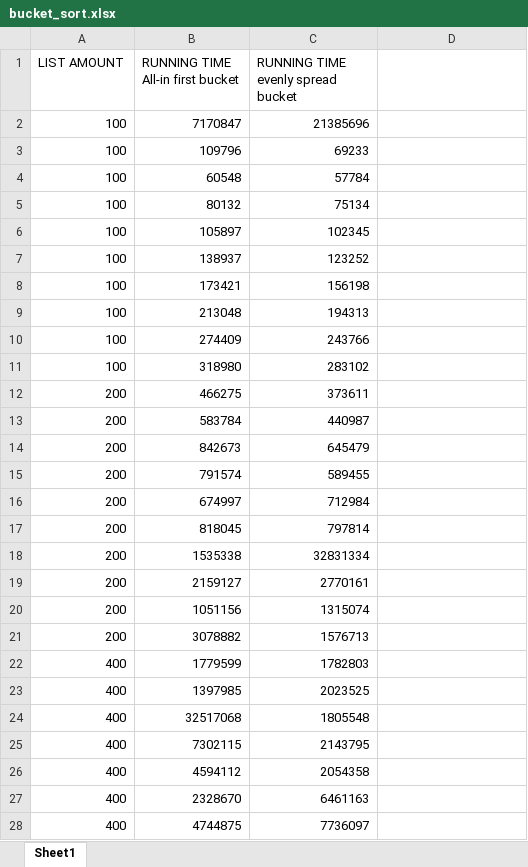
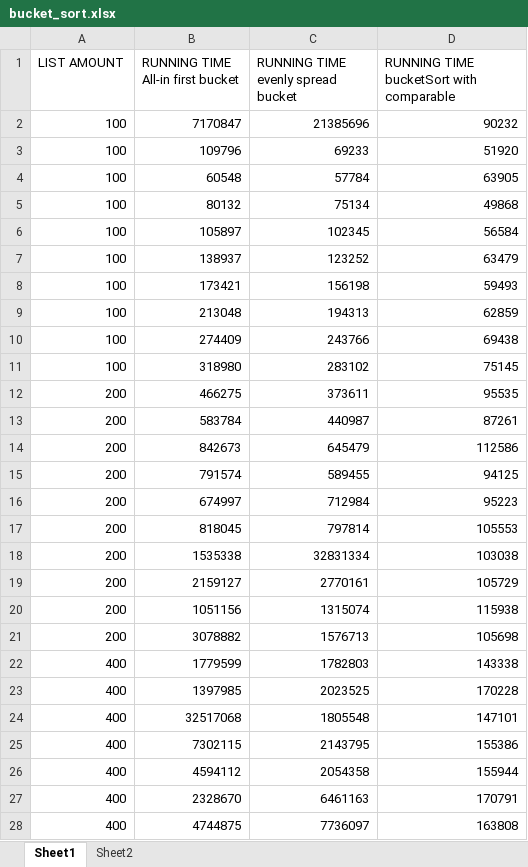
Before and after one commit to keeganm6/Datastructures_assignment_2, an Excel workbook: raw_data/bucketSort/bucket_sort.xlsx, sheet Sheet1, drawn as a sheet; only a part is shown; values as stored, in another font and other column widths than the file's, no borders; the diff covers the shown part only; the diff names each change by its address in the sheet, - before the commit and + after, or states it on an @@ line.

Commit message:
Fix Bucketsort optimalisation

```diff
--- a/raw_data/bucketSort/bucket_sort.xlsx (sheet Sheet1)
+++ b/raw_data/bucketSort/bucket_sort.xlsx (sheet Sheet1)
+sheet tab: Sheet2
-D1: (empty)
+D1: RUNNING TIME bucketSort with comparable
-D2: (empty)
+D2: 90232
-D3: (empty)
+D3: 51920
-D4: (empty)
+D4: 63905
-D5: (empty)
+D5: 49868
-D6: (empty)
+D6: 56584
-D7: (empty)
+D7: 63479
-D8: (empty)
+D8: 59493
-D9: (empty)
+D9: 62859
-D10: (empty)
+D10: 69438
-D11: (empty)
+D11: 75145
-D12: (empty)
+D12: 95535
-D13: (empty)
+D13: 87261
-D14: (empty)
+D14: 112586
-D15: (empty)
+D15: 94125
-D16: (empty)
+D16: 95223
-D17: (empty)
+D17: 105553
-D18: (empty)
+D18: 103038
-D19: (empty)
+D19: 105729
-D20: (empty)
+D20: 115938
-D21: (empty)
+D21: 105698
-D22: (empty)
+D22: 143338
-D23: (empty)
+D23: 170228
-D24: (empty)
+D24: 147101
-D25: (empty)
+D25: 155386
-D26: (empty)
+D26: 155944
-D27: (empty)
+D27: 170791
-D28: (empty)
+D28: 163808
```
Also changed, not shown: 143 edited cells elsewhere in this sheet, raw_data/insertionSort/insertionSort.xlsx, 3 other files.
